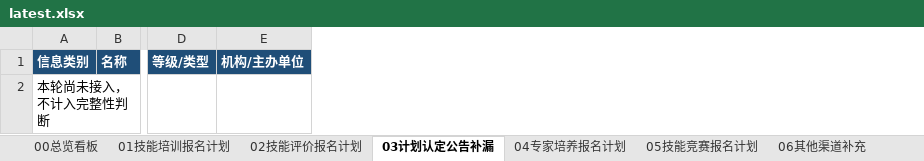
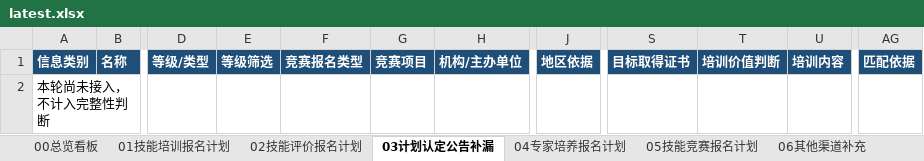
Before and after one commit to Juesann/zhejiang-skill-daily, an Excel workbook: latest.xlsx, sheet 03计划认定公告补漏, drawn as a sheet; only a part is shown, gaps mark what is left out; values as stored, in another font and other column widths than the file's, no borders; the diff names each change by its address in the sheet, - before the commit and + after, or states it on an @@ line.

```diff
--- a/latest.xlsx (sheet 03计划认定公告补漏)
+++ b/latest.xlsx (sheet 03计划认定公告补漏)
+column E, row 1: 等级筛选
+column F, row 1: 竞赛报名类型
+column G, row 1: 竞赛项目
+column J, row 1: 地区依据
+column S, row 1: 目标取得证书
+column T, row 1: 培训价值判断
+column U, row 1: 培训内容
+column AG, row 1: 匹配依据
```
Also changed, not shown: sheet 01技能培训报名计划, sheet 07需立即处理, sheet 05技能竞赛报名计划, sheet 08检索日志, sheet 02技能评价报名计划, sheet 06其他渠道补充, 2 more sheets, 5 other files.
